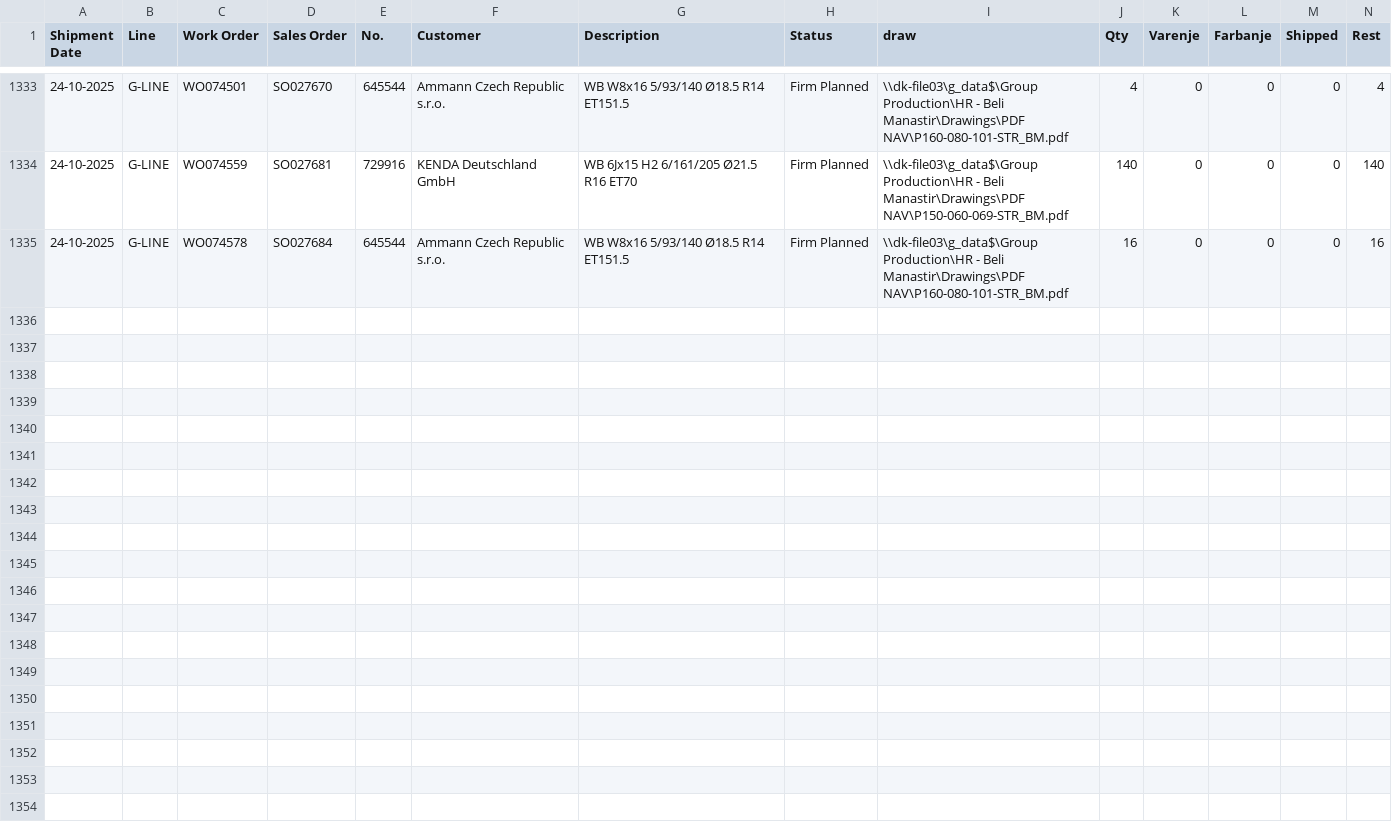
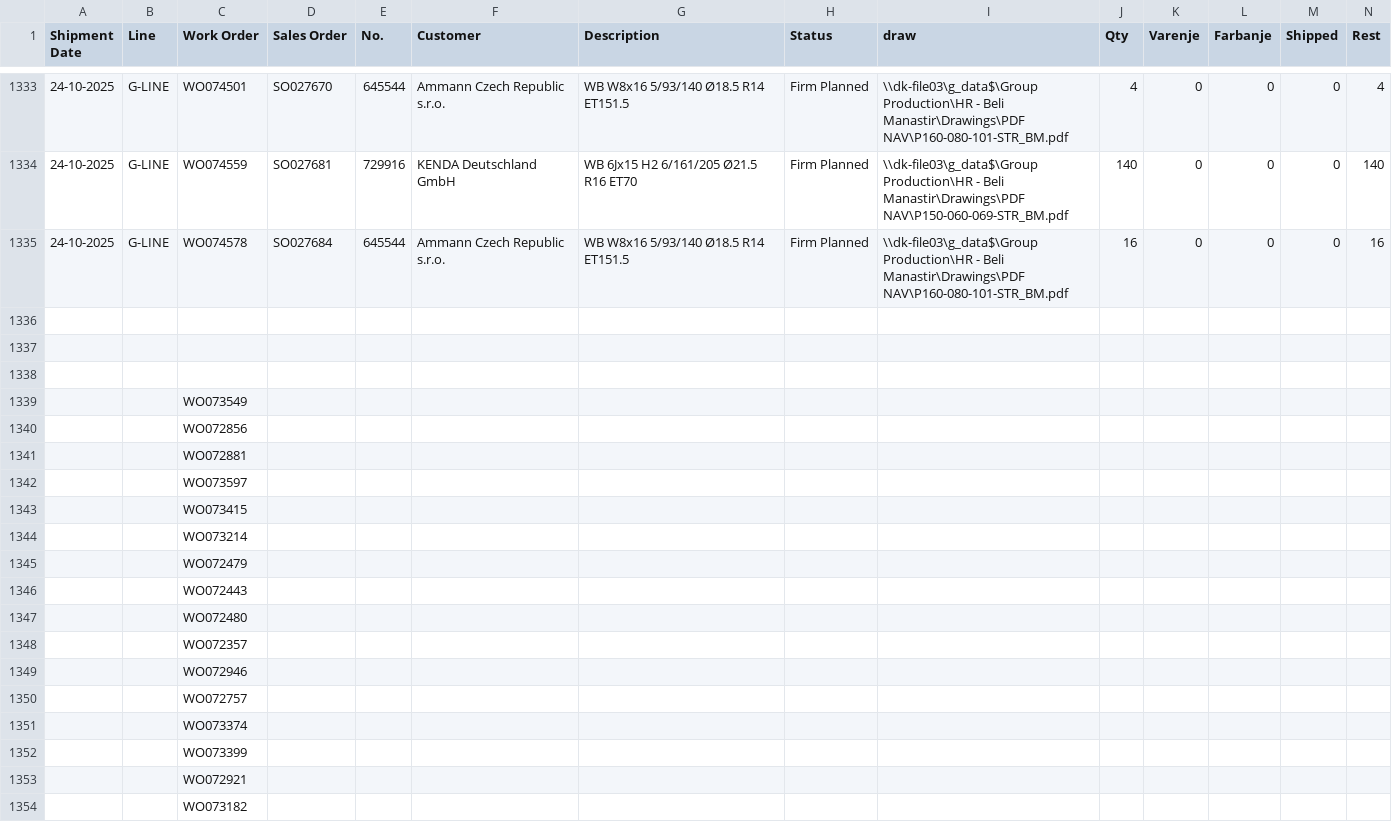
Before and after one commit to c4k120/testing, a CSV file: orderbook2.csv, drawn as a sheet; only a part is shown, gaps mark what is left out; rows hold the shown columns only; the diff covers the shown part only; the diff names each change by its address in the sheet, - before the commit and + after, or states it on an @@ line.

```diff
--- a/orderbook2.csv
+++ b/orderbook2.csv
+row 1336: (empty)
+row 1337: (empty)
+row 1338: (empty)
+row 1339:  |  | WO073549
+row 1340:  |  | WO072856
+row 1341:  |  | WO072881
+row 1342:  |  | WO073597
+row 1343:  |  | WO073415
+row 1344:  |  | WO073214
+row 1345:  |  | WO072479
+row 1346:  |  | WO072443
+row 1347:  |  | WO072480
+row 1348:  |  | WO072357
+row 1349:  |  | WO072946
+row 1350:  |  | WO072757
+row 1351:  |  | WO073374
+row 1352:  |  | WO073399
+row 1353:  |  | WO072921
+row 1354:  |  | WO073182
```
Also changed, not shown: 75 added rows elsewhere in this file, capacity2.csv, 1 other file.
